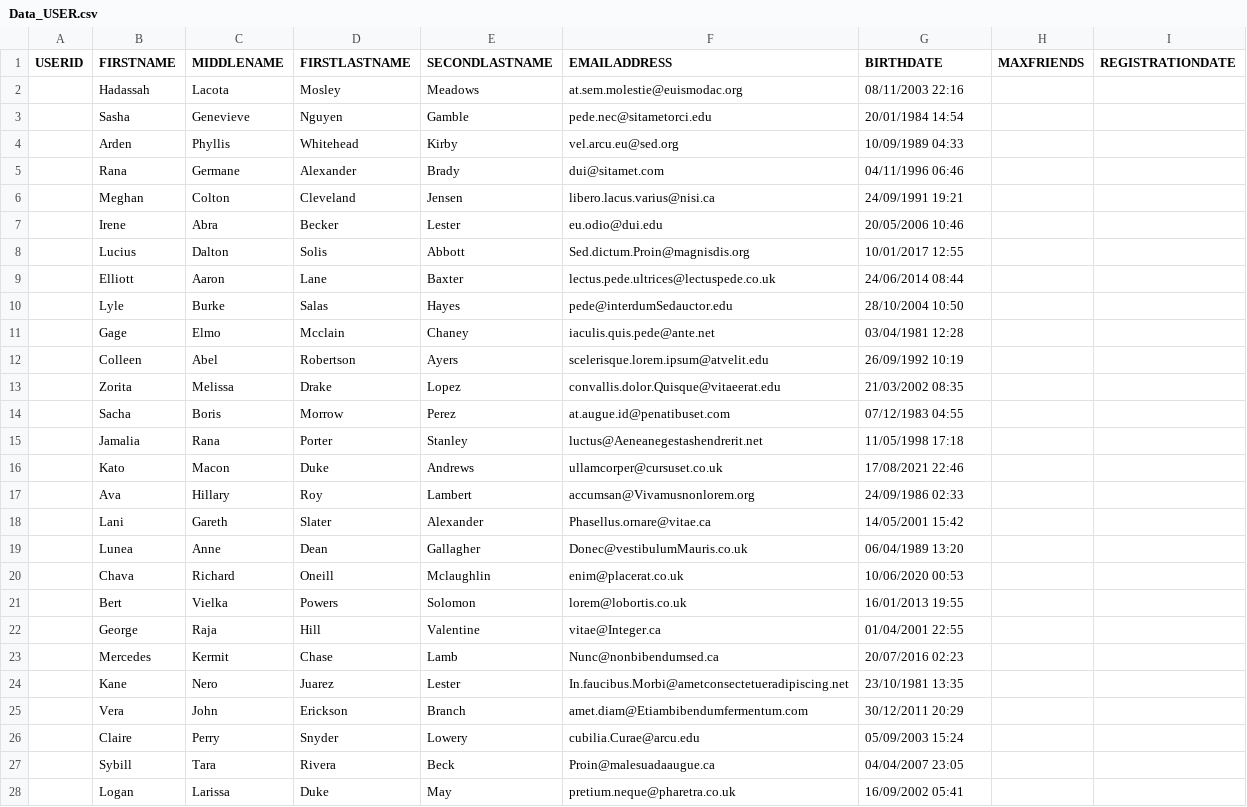
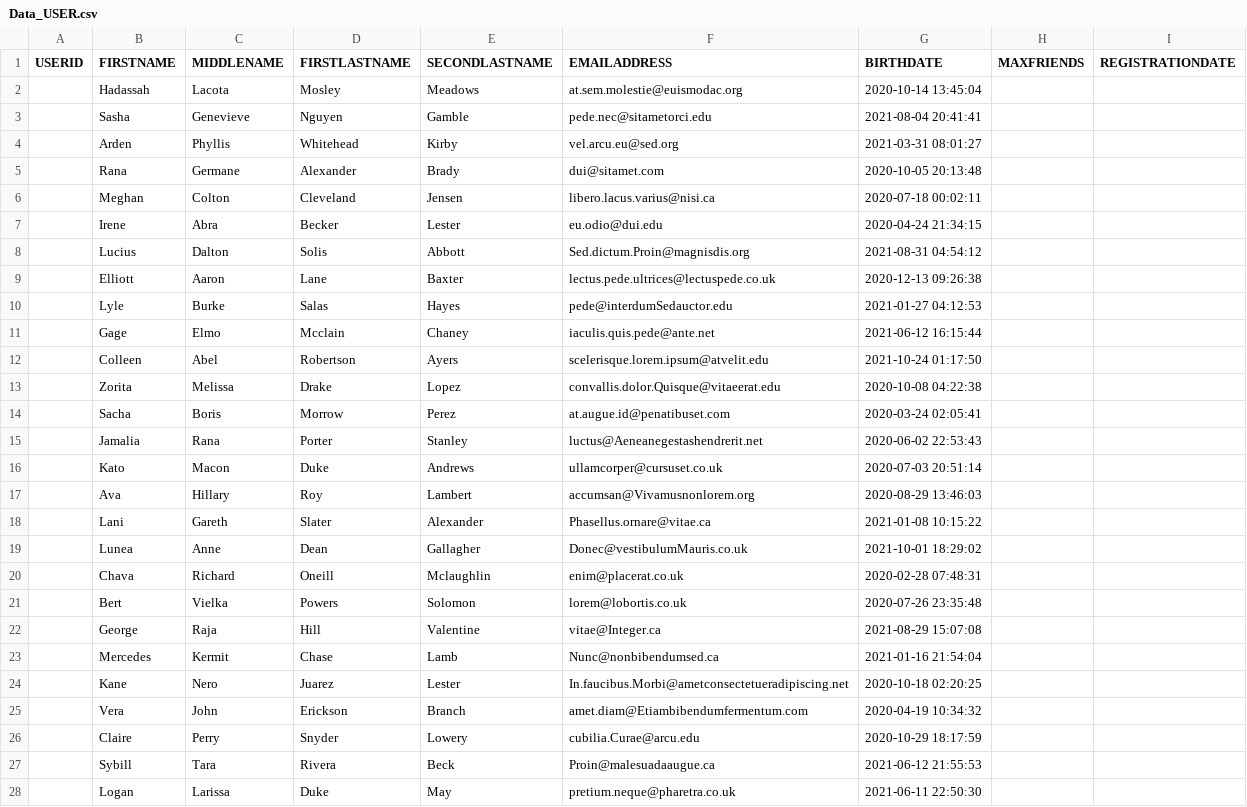
Before and after one commit to PabloMuralles/Proyecto1_Bases, a CSV file: Data_USER.csv, drawn as a sheet; only a part is shown; the diff covers the shown part only.

Commit message:
date

```diff
--- a/Data_USER.csv
+++ b/Data_USER.csv
@@ -1,28 +1,28 @@
 USERID,FIRSTNAME,MIDDLENAME,FIRSTLASTNAME,SECONDLASTNAME,EMAILADDRESS,BIRTHDATE ,MAXFRIENDS,REGISTRATIONDATE
-,Hadassah,Lacota,Mosley,Meadows,at.sem.molestie@euismodac.org,08/11/2003 22:16,,
-,Sasha,Genevieve,Nguyen,Gamble,pede.nec@sitametorci.edu,20/01/1984 14:54,,
-,Arden,Phyllis,Whitehead,Kirby,vel.arcu.eu@sed.org,10/09/1989 04:33,,
-,Rana,Germane,Alexander,Brady,dui@sitamet.com,04/11/1996 06:46,,
-,Meghan,Colton,Cleveland,Jensen,libero.lacus.varius@nisi.ca,24/09/1991 19:21,,
-,Irene,Abra,Becker,Lester,eu.odio@dui.edu,20/05/2006 10:46,,
-,Lucius,Dalton,Solis,Abbott,Sed.dictum.Proin@magnisdis.org,10/01/2017 12:55,,
-,Elliott,Aaron,Lane,Baxter,lectus.pede.ultrices@lectuspede.co.uk,24/06/2014 08:44,,
-,Lyle,Burke,Salas,Hayes,pede@interdumSedauctor.edu,28/10/2004 10:50,,
-,Gage,Elmo,Mcclain,Chaney,iaculis.quis.pede@ante.net,03/04/1981 12:28,,
-,Colleen,Abel,Robertson,Ayers,scelerisque.lorem.ipsum@atvelit.edu,26/09/1992 10:19,,
-,Zorita,Melissa,Drake,Lopez,convallis.dolor.Quisque@vitaeerat.edu,21/03/2002 08:35,,
-,Sacha,Boris,Morrow,Perez,at.augue.id@penatibuset.com,07/12/1983 04:55,,
-,Jamalia,Rana,Porter,Stanley,luctus@Aeneanegestashendrerit.net,11/05/1998 17:18,,
-,Kato,Macon,Duke,Andrews,ullamcorper@cursuset.co.uk,17/08/2021 22:46,,
-,Ava,Hillary,Roy,Lambert,accumsan@Vivamusnonlorem.org,24/09/1986 02:33,,
-,Lani,Gareth,Slater,Alexander,Phasellus.ornare@vitae.ca,14/05/2001 15:42,,
-,Lunea,Anne,Dean,Gallagher,Donec@vestibulumMauris.co.uk,06/04/1989 13:20,,
-,Chava,Richard,Oneill,Mclaughlin,enim@placerat.co.uk,10/06/2020 00:53,,
-,Bert,Vielka,Powers,Solomon,lorem@lobortis.co.uk,16/01/2013 19:55,,
-,George,Raja,Hill,Valentine,vitae@Integer.ca,01/04/2001 22:55,,
-,Mercedes,Kermit,Chase,Lamb,Nunc@nonbibendumsed.ca,20/07/2016 02:23,,
-,Kane,Nero,Juarez,Lester,In.faucibus.Morbi@ametconsectetueradipiscing.net,23/10/1981 13:35,,
-,Vera,John,Erickson,Branch,amet.diam@Etiambibendumfermentum.com,30/12/2011 20:29,,
-,Claire,Perry,Snyder,Lowery,cubilia.Curae@arcu.edu,05/09/2003 15:24,,
-,Sybill,Tara,Rivera,Beck,Proin@malesuadaaugue.ca,04/04/2007 23:05,,
-,Logan,Larissa,Duke,May,pretium.neque@pharetra.co.uk,16/09/2002 05:41,,
+,Hadassah,Lacota,Mosley,Meadows,at.sem.molestie@euismodac.org,2020-10-14 13:45:04,,
+,Sasha,Genevieve,Nguyen,Gamble,pede.nec@sitametorci.edu,2021-08-04 20:41:41,,
+,Arden,Phyllis,Whitehead,Kirby,vel.arcu.eu@sed.org,2021-03-31 08:01:27,,
+,Rana,Germane,Alexander,Brady,dui@sitamet.com,2020-10-05 20:13:48,,
+,Meghan,Colton,Cleveland,Jensen,libero.lacus.varius@nisi.ca,2020-07-18 00:02:11,,
+,Irene,Abra,Becker,Lester,eu.odio@dui.edu,2020-04-24 21:34:15,,
+,Lucius,Dalton,Solis,Abbott,Sed.dictum.Proin@magnisdis.org,2021-08-31 04:54:12,,
+,Elliott,Aaron,Lane,Baxter,lectus.pede.ultrices@lectuspede.co.uk,2020-12-13 09:26:38,,
+,Lyle,Burke,Salas,Hayes,pede@interdumSedauctor.edu,2021-01-27 04:12:53,,
+,Gage,Elmo,Mcclain,Chaney,iaculis.quis.pede@ante.net,2021-06-12 16:15:44,,
+,Colleen,Abel,Robertson,Ayers,scelerisque.lorem.ipsum@atvelit.edu,2021-10-24 01:17:50,,
+,Zorita,Melissa,Drake,Lopez,convallis.dolor.Quisque@vitaeerat.edu,2020-10-08 04:22:38,,
+,Sacha,Boris,Morrow,Perez,at.augue.id@penatibuset.com,2020-03-24 02:05:41,,
+,Jamalia,Rana,Porter,Stanley,luctus@Aeneanegestashendrerit.net,2020-06-02 22:53:43,,
+,Kato,Macon,Duke,Andrews,ullamcorper@cursuset.co.uk,2020-07-03 20:51:14,,
+,Ava,Hillary,Roy,Lambert,accumsan@Vivamusnonlorem.org,2020-08-29 13:46:03,,
+,Lani,Gareth,Slater,Alexander,Phasellus.ornare@vitae.ca,2021-01-08 10:15:22,,
+,Lunea,Anne,Dean,Gallagher,Donec@vestibulumMauris.co.uk,2021-10-01 18:29:02,,
+,Chava,Richard,Oneill,Mclaughlin,enim@placerat.co.uk,2020-02-28 07:48:31,,
+,Bert,Vielka,Powers,Solomon,lorem@lobortis.co.uk,2020-07-26 23:35:48,,
+,George,Raja,Hill,Valentine,vitae@Integer.ca,2021-08-29 15:07:08,,
+,Mercedes,Kermit,Chase,Lamb,Nunc@nonbibendumsed.ca,2021-01-16 21:54:04,,
+,Kane,Nero,Juarez,Lester,In.faucibus.Morbi@ametconsectetueradipiscing.net,2020-10-18 02:20:25,,
+,Vera,John,Erickson,Branch,amet.diam@Etiambibendumfermentum.com,2020-04-19 10:34:32,,
+,Claire,Perry,Snyder,Lowery,cubilia.Curae@arcu.edu,2020-10-29 18:17:59,,
+,Sybill,Tara,Rivera,Beck,Proin@malesuadaaugue.ca,2021-06-12 21:55:53,,
+,Logan,Larissa,Duke,May,pretium.neque@pharetra.co.uk,2021-06-11 22:50:30,,
```
Also changed, not shown: 73 edited cells elsewhere in this file.
